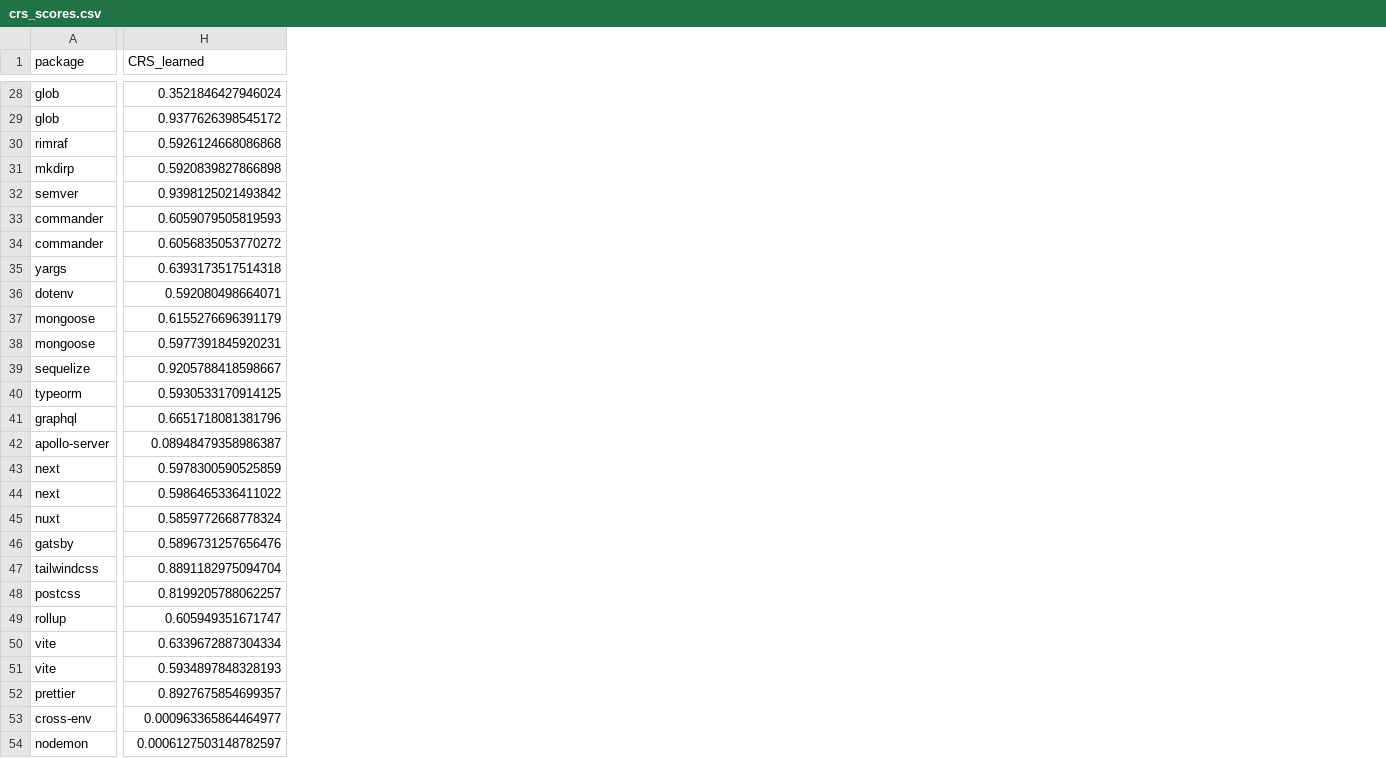
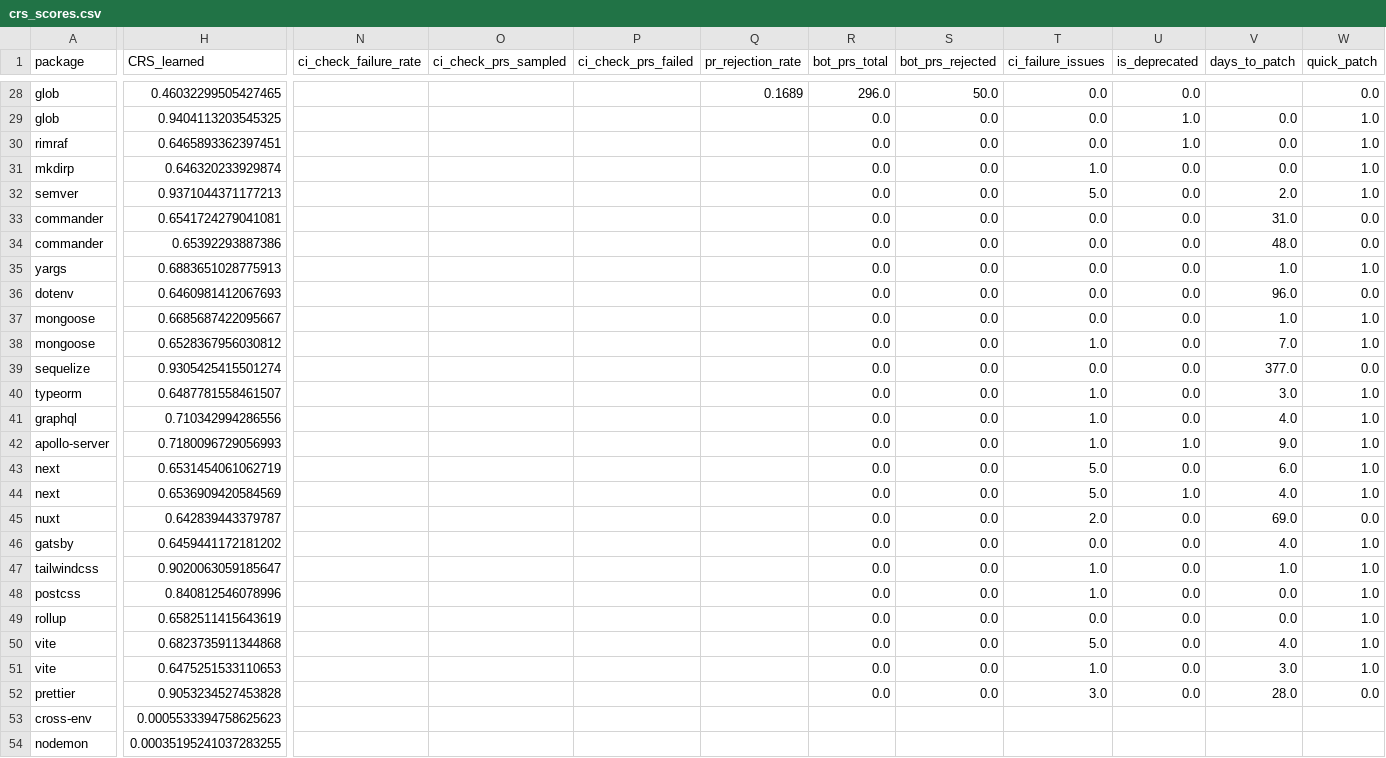
Before and after one commit to ahafarag/depcast, a CSV file: data/crs_scores.csv, drawn as a sheet; only a part is shown, gaps mark what is left out; the diff covers the shown part only; the diff names each change by its address in the sheet, - before the commit and + after, or states it on an @@ line.

```diff
--- a/data/crs_scores.csv
+++ b/data/crs_scores.csv
+column N (ci_check_failure_rate), empty
+column O (ci_check_prs_sampled), empty
+column P (ci_check_prs_failed), empty
+column Q (pr_rejection_rate), row 28: 0.1689
+column R (bot_prs_total), rows 28-52: 296.0 | 0.0 | 0.0 | 0.0 | 0.0 | 0.0 | 0.0 | 0.0 | 0.0 | 0.0 | 0.0 | 0.0 | 0.0 | 0.0 | 0.0 | 0.0 | 0.0 | 0.0 | 0.0 | 0.0 | 0.0 | 0.0 | 0.0 | 0.0 | 0.0
+column S (bot_prs_rejected), rows 28-52: 50.0 | 0.0 | 0.0 | 0.0 | 0.0 | 0.0 | 0.0 | 0.0 | 0.0 | 0.0 | 0.0 | 0.0 | 0.0 | 0.0 | 0.0 | 0.0 | 0.0 | 0.0 | 0.0 | 0.0 | 0.0 | 0.0 | 0.0 | 0.0 | 0.0
+column T (ci_failure_issues), rows 28-52: 0.0 | 0.0 | 0.0 | 1.0 | 5.0 | 0.0 | 0.0 | 0.0 | 0.0 | 0.0 | 1.0 | 0.0 | 1.0 | 1.0 | 1.0 | 5.0 | 5.0 | 2.0 | 0.0 | 1.0 | 1.0 | 0.0 | 5.0 | 1.0 | 3.0
+column U (is_deprecated), rows 28-52: 0.0 | 1.0 | 1.0 | 0.0 | 0.0 | 0.0 | 0.0 | 0.0 | 0.0 | 0.0 | 0.0 | 0.0 | 0.0 | 0.0 | 1.0 | 0.0 | 1.0 | 0.0 | 0.0 | 0.0 | 0.0 | 0.0 | 0.0 | 0.0 | 0.0
+column V (days_to_patch), rows 29-52: 0.0 | 0.0 | 0.0 | 2.0 | 31.0 | 48.0 | 1.0 | 96.0 | 1.0 | 7.0 | 377.0 | 3.0 | 4.0 | 9.0 | 6.0 | 4.0 | 69.0 | 4.0 | 1.0 | 0.0 | 0.0 | 4.0 | 3.0 | 28.0
+column W (quick_patch), rows 28-52: 0.0 | 1.0 | 1.0 | 1.0 | 1.0 | 0.0 | 0.0 | 1.0 | 0.0 | 1.0 | 1.0 | 0.0 | 1.0 | 1.0 | 1.0 | 1.0 | 1.0 | 0.0 | 1.0 | 1.0 | 1.0 | 1.0 | 1.0 | 1.0 | 0.0
-H28 (CRS_learned): 0.3521846427946024
+H28 (CRS_learned): 0.46032299505427465
-H29 (CRS_learned): 0.9377626398545172
+H29 (CRS_learned): 0.9404113203545325
-H30 (CRS_learned): 0.5926124668086868
+H30 (CRS_learned): 0.6465893362397451
-H31 (CRS_learned): 0.5920839827866898
+H31 (CRS_learned): 0.646320233929874
-H32 (CRS_learned): 0.9398125021493842
+H32 (CRS_learned): 0.9371044371177213
-H33 (CRS_learned): 0.6059079505819593
+H33 (CRS_learned): 0.6541724279041081
-H34 (CRS_learned): 0.6056835053770272
+H34 (CRS_learned): 0.65392293887386
-H35 (CRS_learned): 0.6393173517514318
+H35 (CRS_learned): 0.6883651028775913
-H36 (CRS_learned): 0.592080498664071
+H36 (CRS_learned): 0.6460981412067693
-H37 (CRS_learned): 0.6155276696391179
+H37 (CRS_learned): 0.6685687422095667
-H38 (CRS_learned): 0.5977391845920231
+H38 (CRS_learned): 0.6528367956030812
-H39 (CRS_learned): 0.9205788418598667
+H39 (CRS_learned): 0.9305425415501274
-H40 (CRS_learned): 0.5930533170914125
+H40 (CRS_learned): 0.6487781558461507
-H41 (CRS_learned): 0.6651718081381796
+H41 (CRS_learned): 0.710342994286556
-H42 (CRS_learned): 0.08948479358986387
+H42 (CRS_learned): 0.7180096729056993
-H43 (CRS_learned): 0.5978300590525859
+H43 (CRS_learned): 0.6531454061062719
-H44 (CRS_learned): 0.5986465336411022
+H44 (CRS_learned): 0.6536909420584569
-H45 (CRS_learned): 0.5859772668778324
+H45 (CRS_learned): 0.642839443379787
-H46 (CRS_learned): 0.5896731257656476
+H46 (CRS_learned): 0.6459441172181202
-H47 (CRS_learned): 0.8891182975094704
+H47 (CRS_learned): 0.9020063059185647
-H48 (CRS_learned): 0.8199205788062257
+H48 (CRS_learned): 0.840812546078996
-H49 (CRS_learned): 0.605949351671747
+H49 (CRS_learned): 0.6582511415643619
-H50 (CRS_learned): 0.6339672887304334
+H50 (CRS_learned): 0.6823735911344868
-H51 (CRS_learned): 0.5934897848328193
+H51 (CRS_learned): 0.6475251533110653
-H52 (CRS_learned): 0.8927675854699357
+H52 (CRS_learned): 0.9053234527453828
-H53 (CRS_learned): 0.000963365864464977
+H53 (CRS_learned): 0.0005533394758625623
-H54 (CRS_learned): 0.0006127503148782597
+H54 (CRS_learned): 0.00035195241037283255
```
Also changed, not shown: 93 edited cells elsewhere in this file, data/ci_signals.csv, 1 other file.
